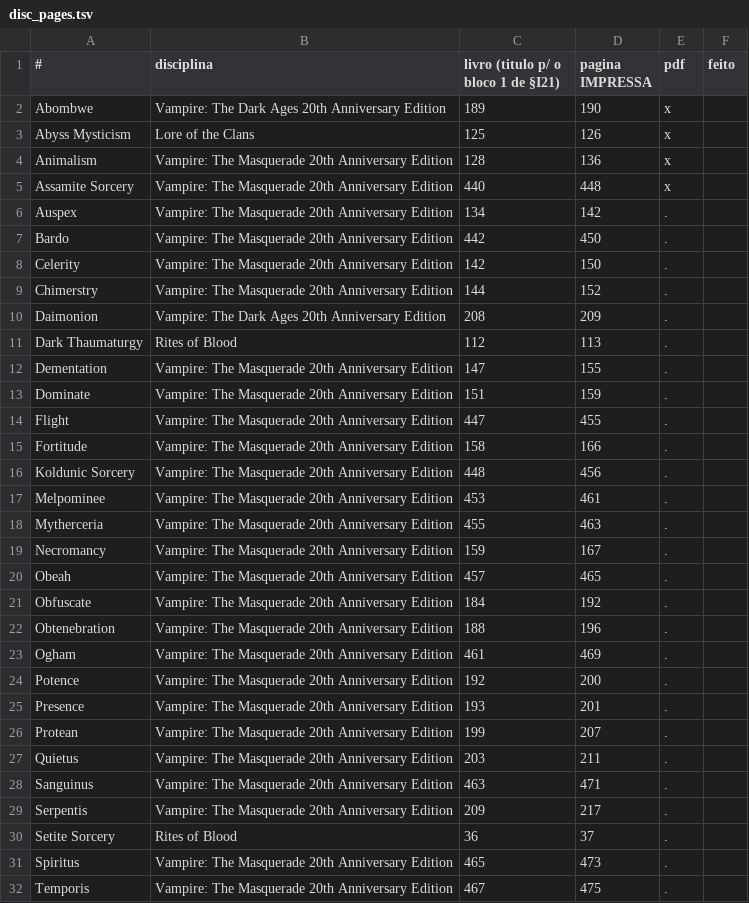
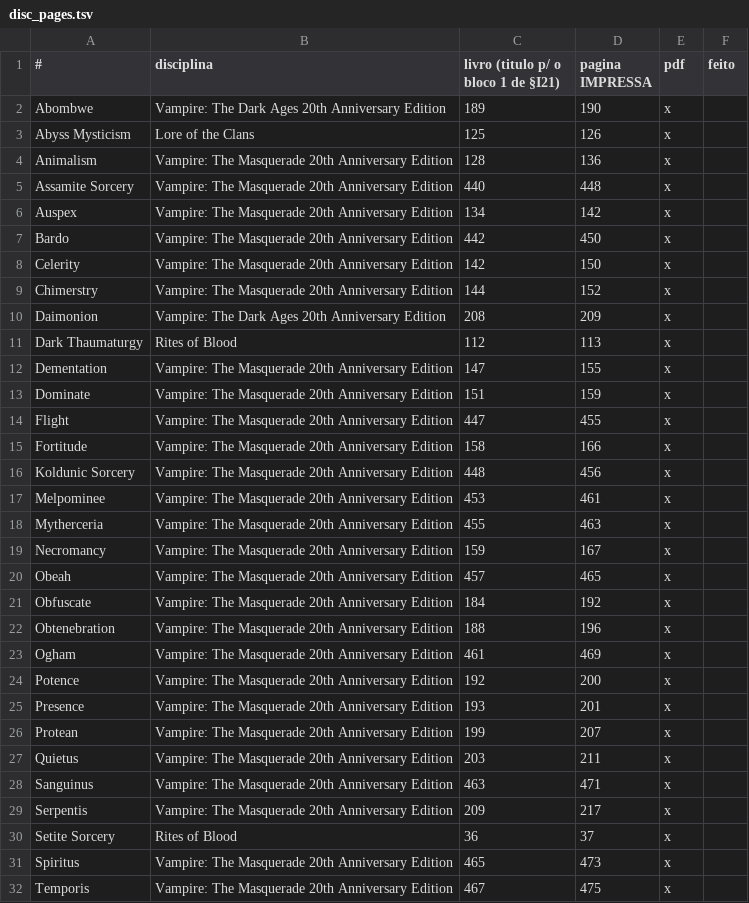
Before and after one commit to AndreWesley/firecast_fork, a TSV file: research/disc_pages.tsv, drawn as a sheet; only a part is shown; the diff covers the shown part only.

```diff
--- a/research/disc_pages.tsv
+++ b/research/disc_pages.tsv
@@ -5,28 +5,28 @@ Animalism	Vampire: The Masquerade 20th Anniversary Edition	128	136	x
 Assamite Sorcery	Vampire: The Masquerade 20th Anniversary Edition	440	448	x
-Auspex	Vampire: The Masquerade 20th Anniversary Edition	134	142	.
-Bardo	Vampire: The Masquerade 20th Anniversary Edition	442	450	.
-Celerity	Vampire: The Masquerade 20th Anniversary Edition	142	150	.
-Chimerstry	Vampire: The Masquerade 20th Anniversary Edition	144	152	.
-Daimonion	Vampire: The Dark Ages 20th Anniversary Edition	208	209	.
-Dark Thaumaturgy	Rites of Blood	112	113	.
-Dementation	Vampire: The Masquerade 20th Anniversary Edition	147	155	.
-Dominate	Vampire: The Masquerade 20th Anniversary Edition	151	159	.
-Flight	Vampire: The Masquerade 20th Anniversary Edition	447	455	.
-Fortitude	Vampire: The Masquerade 20th Anniversary Edition	158	166	.
-Koldunic Sorcery	Vampire: The Masquerade 20th Anniversary Edition	448	456	.
-Melpominee	Vampire: The Masquerade 20th Anniversary Edition	453	461	.
-Mytherceria	Vampire: The Masquerade 20th Anniversary Edition	455	463	.
-Necromancy	Vampire: The Masquerade 20th Anniversary Edition	159	167	.
-Obeah	Vampire: The Masquerade 20th Anniversary Edition	457	465	.
-Obfuscate	Vampire: The Masquerade 20th Anniversary Edition	184	192	.
-Obtenebration	Vampire: The Masquerade 20th Anniversary Edition	188	196	.
-Ogham	Vampire: The Masquerade 20th Anniversary Edition	461	469	.
-Potence	Vampire: The Masquerade 20th Anniversary Edition	192	200	.
-Presence	Vampire: The Masquerade 20th Anniversary Edition	193	201	.
-Protean	Vampire: The Masquerade 20th Anniversary Edition	199	207	.
-Quietus	Vampire: The Masquerade 20th Anniversary Edition	203	211	.
-Sanguinus	Vampire: The Masquerade 20th Anniversary Edition	463	471	.
-Serpentis	Vampire: The Masquerade 20th Anniversary Edition	209	217	.
-Setite Sorcery	Rites of Blood	36	37	.
-Spiritus	Vampire: The Masquerade 20th Anniversary Edition	465	473	.
-Temporis	Vampire: The Masquerade 20th Anniversary Edition	467	475	.
+Auspex	Vampire: The Masquerade 20th Anniversary Edition	134	142	x
+Bardo	Vampire: The Masquerade 20th Anniversary Edition	442	450	x
+Celerity	Vampire: The Masquerade 20th Anniversary Edition	142	150	x
+Chimerstry	Vampire: The Masquerade 20th Anniversary Edition	144	152	x
+Daimonion	Vampire: The Dark Ages 20th Anniversary Edition	208	209	x
+Dark Thaumaturgy	Rites of Blood	112	113	x
+Dementation	Vampire: The Masquerade 20th Anniversary Edition	147	155	x
+Dominate	Vampire: The Masquerade 20th Anniversary Edition	151	159	x
+Flight	Vampire: The Masquerade 20th Anniversary Edition	447	455	x
+Fortitude	Vampire: The Masquerade 20th Anniversary Edition	158	166	x
+Koldunic Sorcery	Vampire: The Masquerade 20th Anniversary Edition	448	456	x
+Melpominee	Vampire: The Masquerade 20th Anniversary Edition	453	461	x
+Mytherceria	Vampire: The Masquerade 20th Anniversary Edition	455	463	x
+Necromancy	Vampire: The Masquerade 20th Anniversary Edition	159	167	x
+Obeah	Vampire: The Masquerade 20th Anniversary Edition	457	465	x
+Obfuscate	Vampire: The Masquerade 20th Anniversary Edition	184	192	x
+Obtenebration	Vampire: The Masquerade 20th Anniversary Edition	188	196	x
+Ogham	Vampire: The Masquerade 20th Anniversary Edition	461	469	x
+Potence	Vampire: The Masquerade 20th Anniversary Edition	192	200	x
+Presence	Vampire: The Masquerade 20th Anniversary Edition	193	201	x
+Protean	Vampire: The Masquerade 20th Anniversary Edition	199	207	x
+Quietus	Vampire: The Masquerade 20th Anniversary Edition	203	211	x
+Sanguinus	Vampire: The Masquerade 20th Anniversary Edition	463	471	x
+Serpentis	Vampire: The Masquerade 20th Anniversary Edition	209	217	x
+Setite Sorcery	Rites of Blood	36	37	x
+Spiritus	Vampire: The Masquerade 20th Anniversary Edition	465	473	x
+Temporis	Vampire: The Masquerade 20th Anniversary Edition	467	475	x
```
Also changed, not shown: 5 edited cells elsewhere in this file, research/path_pages.tsv, research/ritual_pages.tsv, 8 other files.
